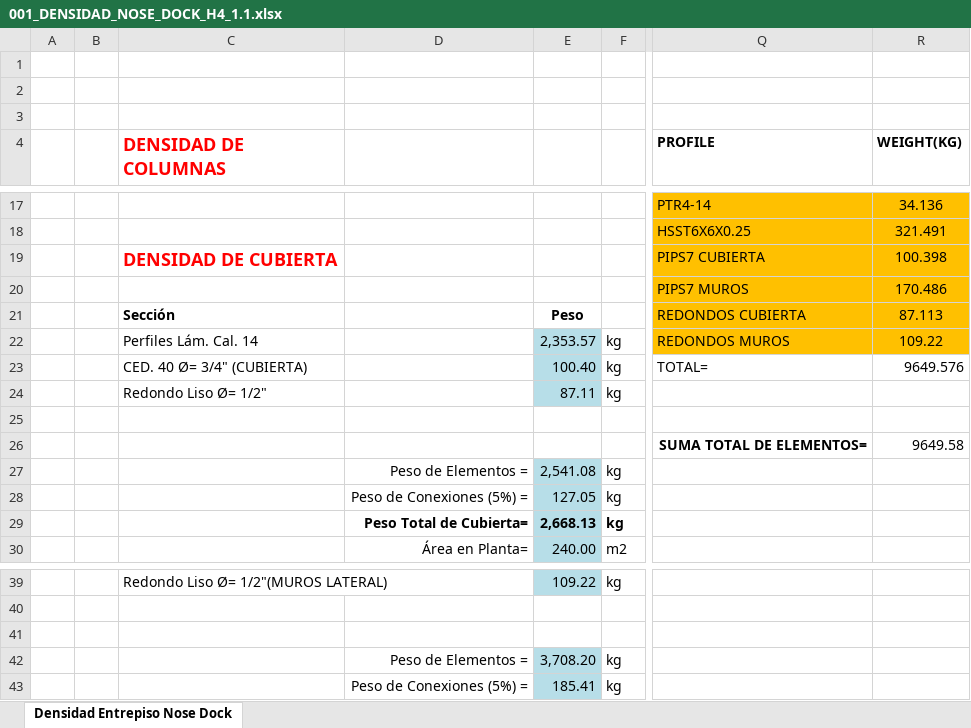
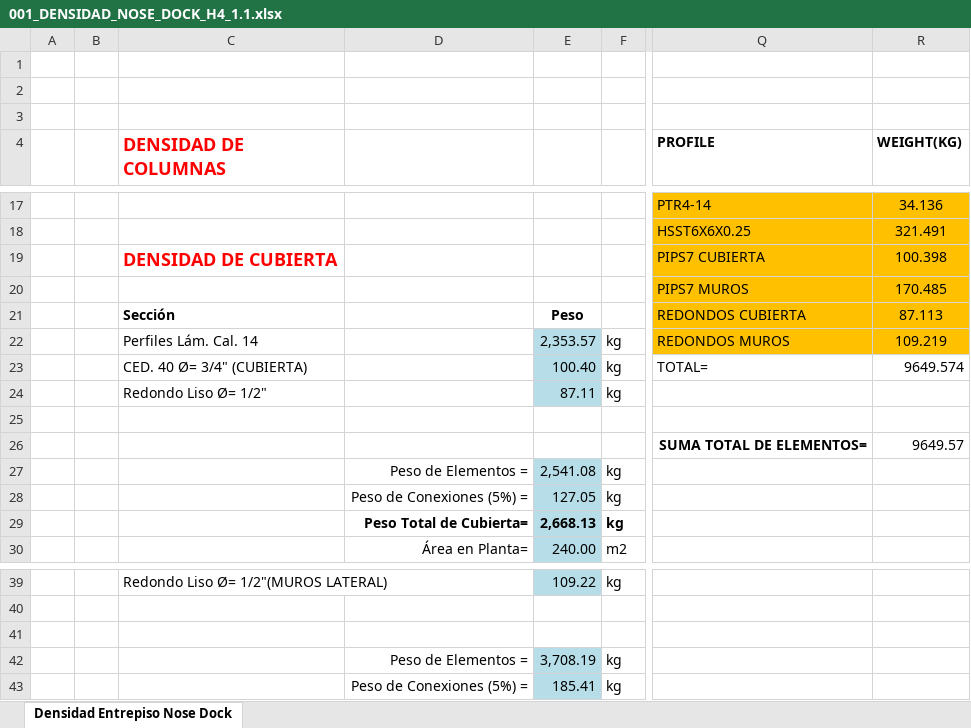
Before and after one commit to 1612567helumich/STAADS, an Excel workbook: ND4_NOSE_DOCK_H4/001_DENSIDAD_NOSE_DOCK_H4_1.1.xlsx, sheet Densidad Entrepiso Nose Dock, drawn as a sheet; only a part is shown, gaps mark what is left out; values as stored, in another font and other column widths than the file's, no borders; the diff names each change by its address in the sheet, - before the commit and + after, or states it on an @@ line.

```diff
--- a/ND4_NOSE_DOCK_H4/001_DENSIDAD_NOSE_DOCK_H4_1.1.xlsx (sheet Densidad Entrepiso Nose Dock)
+++ b/ND4_NOSE_DOCK_H4/001_DENSIDAD_NOSE_DOCK_H4_1.1.xlsx (sheet Densidad Entrepiso Nose Dock)
-R20 (WEIGHT(KG)): 170.486
+R20 (WEIGHT(KG)): 170.485
-R22 (WEIGHT(KG)): 109.22
+R22 (WEIGHT(KG)): 109.219
-R23 (WEIGHT(KG)): 9649.576
+R23 (WEIGHT(KG)): 9649.574
-R26 (WEIGHT(KG)): 9649.58
+R26 (WEIGHT(KG)): 9649.57
-E42: 3,708.20
+E42: 3,708.19
```
Also changed, not shown: 001_DENSIDAD_NOSE_DOCK_H1_1.1.xlsx.
